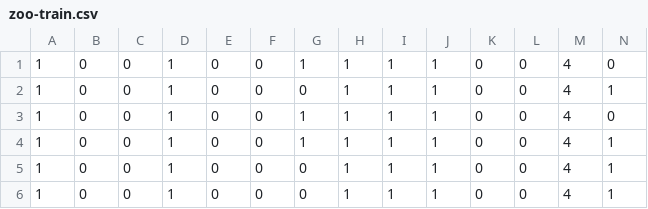
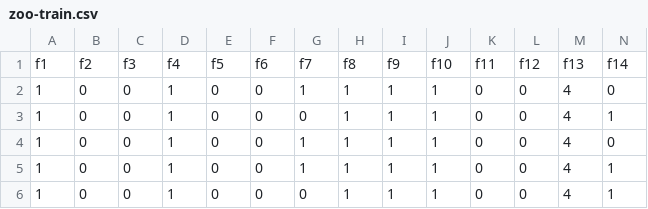
Before and after one commit to niharkhetan/DecisionTrees, a CSV file: DecisionTrees/DataParser/zoo-train.csv, drawn as a sheet; only a part is shown; the shorter side is filled out with more unchanged rows; rows hold the shown columns only; the diff names each change by its address in the sheet, - before the commit and + after, or states it on an @@ line.

Commit message:
Added CSV reader to parse the dataset Added feature names (f1,f2,f3..f17) to the zoo_train.csv

```diff
--- a/DecisionTrees/DataParser/zoo-train.csv
+++ b/DecisionTrees/DataParser/zoo-train.csv
+row 1: f1 | f2 | f3 | f4 | f5 | f6 | f7 | f8 | f9 | f10 | f11 | f12 | f13 | f14
```
Also changed, not shown: 1 other file.
